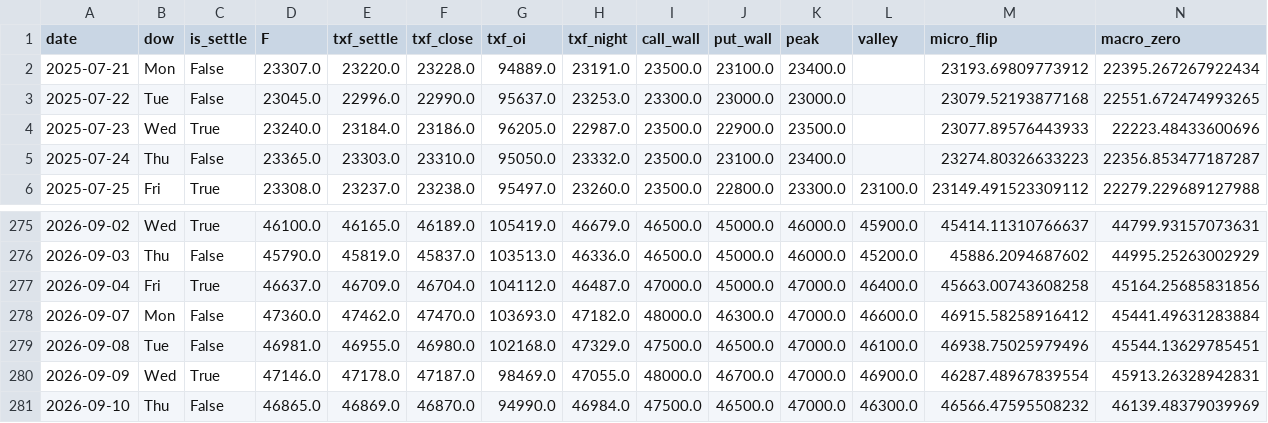
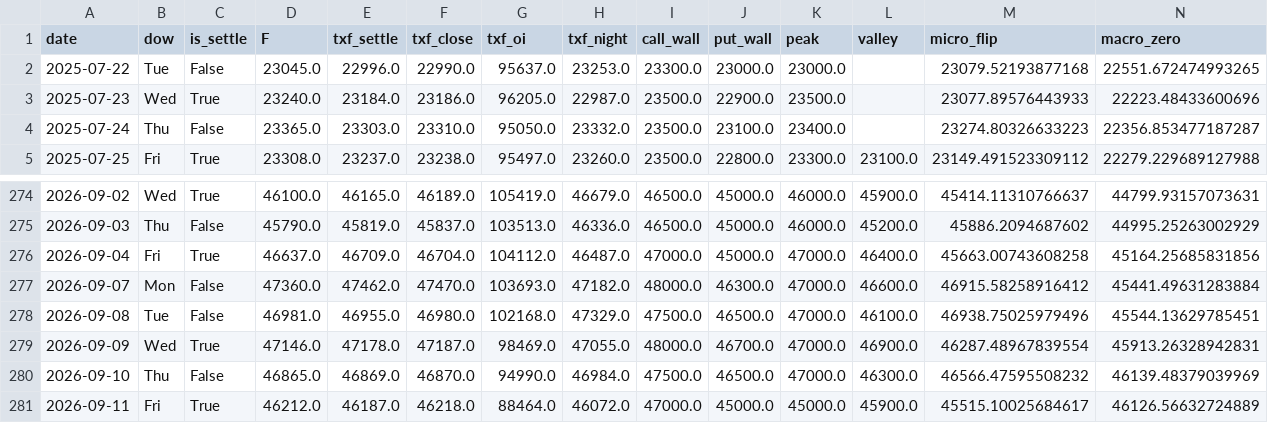
Before and after one commit to wesley314789/tw-momentum, a CSV file: data/gex_history.csv, drawn as a sheet; only a part is shown, gaps mark what is left out; removed rows and columns are numbered as before the commit, all else as after; rows hold the shown columns only; the diff names each change by its address in the sheet, - before the commit and + after, or states it on an @@ line.

```diff
--- a/data/gex_history.csv
+++ b/data/gex_history.csv
-row 2: 2025-07-21 | Mon | False | 23307.0 | 23220.0 | 23228.0 | 94889.0 | 23191.0 | 23500.0 | 23100.0 | 23400.0 |  | 23193.69809773912 | 22395.267267922434
+row 281: 2026-09-11 | Fri | True | 46212.0 | 46187.0 | 46218.0 | 88464.0 | 46072.0 | 47000.0 | 45000.0 | 45000.0 | 45900.0 | 45515.10025684617 | 46126.56632724889
```
Also changed, not shown: data/breadth.csv, data/shares.csv, 5 other files.
